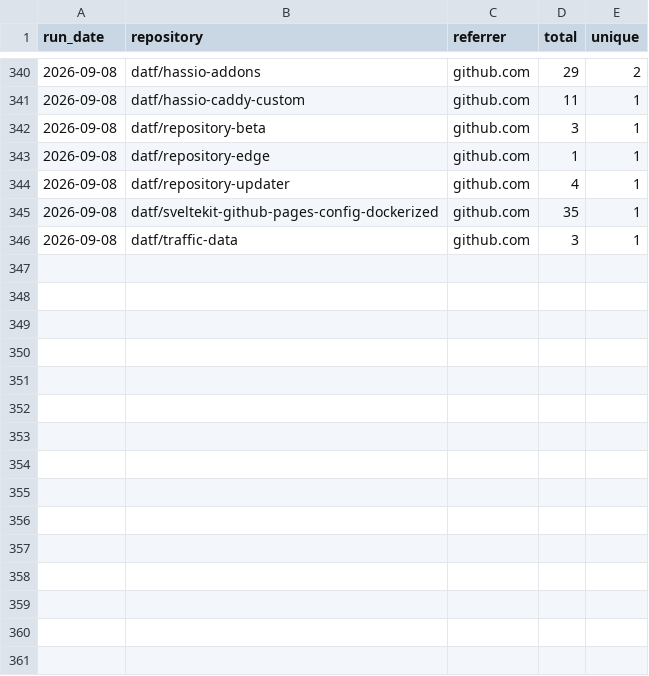
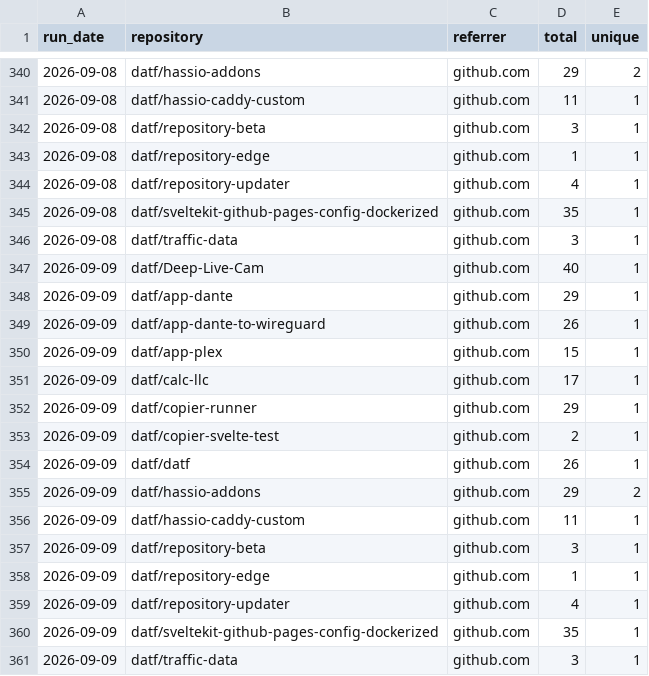
Before and after one commit to datf/datf, a CSV file: data/github_referrers.csv, drawn as a sheet; only a part is shown, gaps mark what is left out; the diff names each change by its address in the sheet, - before the commit and + after, or states it on an @@ line.

```diff
--- a/data/github_referrers.csv
+++ b/data/github_referrers.csv
+row 347: 2026-09-09 | datf/Deep-Live-Cam | github.com | 40 | 1
+row 348: 2026-09-09 | datf/app-dante | github.com | 29 | 1
+row 349: 2026-09-09 | datf/app-dante-to-wireguard | github.com | 26 | 1
+row 350: 2026-09-09 | datf/app-plex | github.com | 15 | 1
+row 351: 2026-09-09 | datf/calc-llc | github.com | 17 | 1
+row 352: 2026-09-09 | datf/copier-runner | github.com | 29 | 1
+row 353: 2026-09-09 | datf/copier-svelte-test | github.com | 2 | 1
+row 354: 2026-09-09 | datf/datf | github.com | 26 | 1
+row 355: 2026-09-09 | datf/hassio-addons | github.com | 29 | 2
+row 356: 2026-09-09 | datf/hassio-caddy-custom | github.com | 11 | 1
+row 357: 2026-09-09 | datf/repository-beta | github.com | 3 | 1
+row 358: 2026-09-09 | datf/repository-edge | github.com | 1 | 1
+row 359: 2026-09-09 | datf/repository-updater | github.com | 4 | 1
+row 360: 2026-09-09 | datf/sveltekit-github-pages-config-dockerized | github.com | 35 | 1
+row 361: 2026-09-09 | datf/traffic-data | github.com | 3 | 1
```
Also changed, not shown: data/github_traffic.csv, 1 other file.
